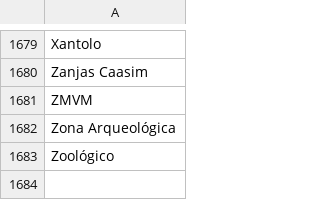
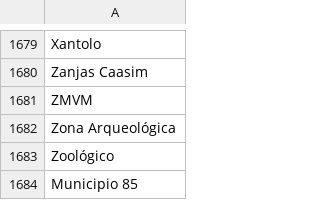
Before and after one commit to thelonious9/captura-portadas, a CSV file: Tema.csv, drawn as a sheet; only a part is shown, gaps mark what is left out.

Commit message:
Municipio 85

```diff
--- a/Tema.csv
+++ b/Tema.csv
@@ -1683 +1683,2 @@ Zona Arqueológica
 Zoológico
+Municipio 85
```
